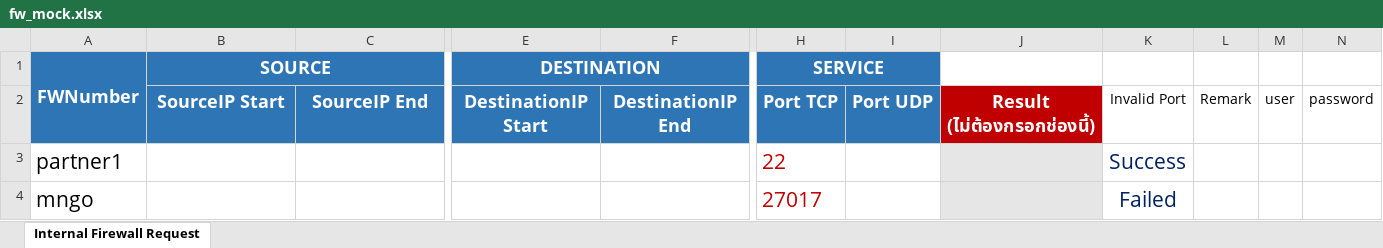
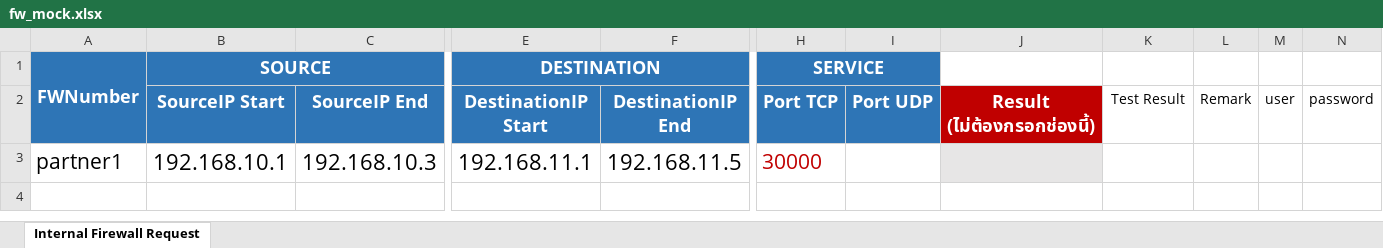
Before and after one commit to niknew1996/diggy_stand_local, an Excel workbook: fw_mock.xlsx, sheet Internal Firewall Request, drawn as a sheet; only a part is shown, gaps mark what is left out; values as stored, in another font and other column widths than the file's, no borders; conditional formats not drawn; removed rows and columns are numbered as before the commit, all else as after; rows hold the shown columns only; the diff names each change by its address in the sheet, - before the commit and + after, or states it on an @@ line.

```diff
--- a/fw_mock.xlsx (sheet Internal Firewall Request)
+++ b/fw_mock.xlsx (sheet Internal Firewall Request)
-K2: Invalid Port
+K2: Test Result
-row 3: partner1 |  |  |  |  | 22 |  |  | Success
-row 4: mngo |  |  |  |  | 27017 |  |  | Failed
+row 3: partner1 | 192.168.10.1 | 192.168.10.3 | 192.168.11.1 | 192.168.11.5 | 30000
```
Also changed, not shown: 2 other files.
